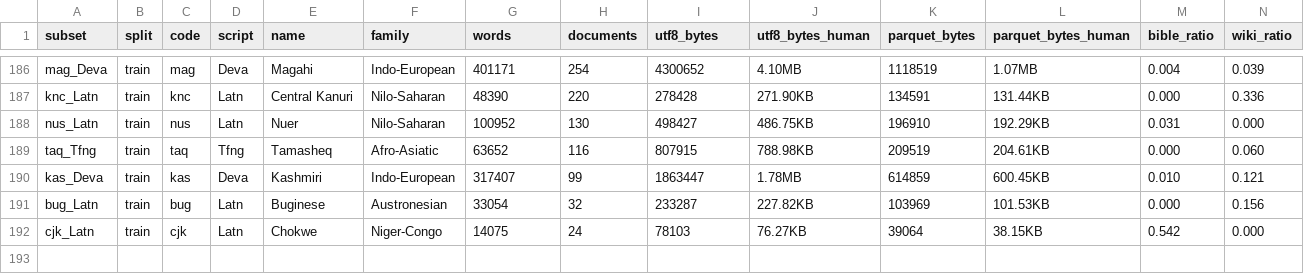
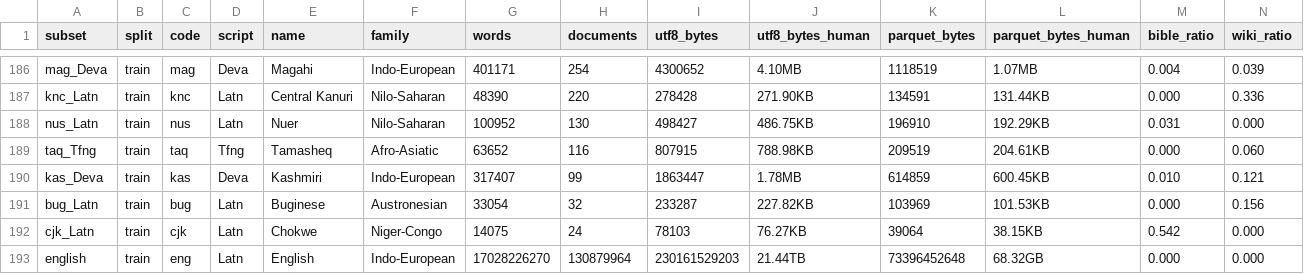
Before and after one commit to dice-group/HTYLLM-PG, a CSV file: approaches/CoLA/data_prep/processed_artifacts/filtered_languages.csv, drawn as a sheet; only a part is shown, gaps mark what is left out; rows hold the shown columns only; the diff names each change by its address in the sheet, - before the commit and + after, or states it on an @@ line.

```diff
--- a/approaches/CoLA/data_prep/processed_artifacts/filtered_languages.csv
+++ b/approaches/CoLA/data_prep/processed_artifacts/filtered_languages.csv
+row 193: english | train | eng | Latn | English | Indo-European | 17028226270 | 130879964 | 230161529203 | 21.44TB | 73396452648 | 68.32GB | 0.000 | 0.000
```
Also changed, not shown: 4 other files.
